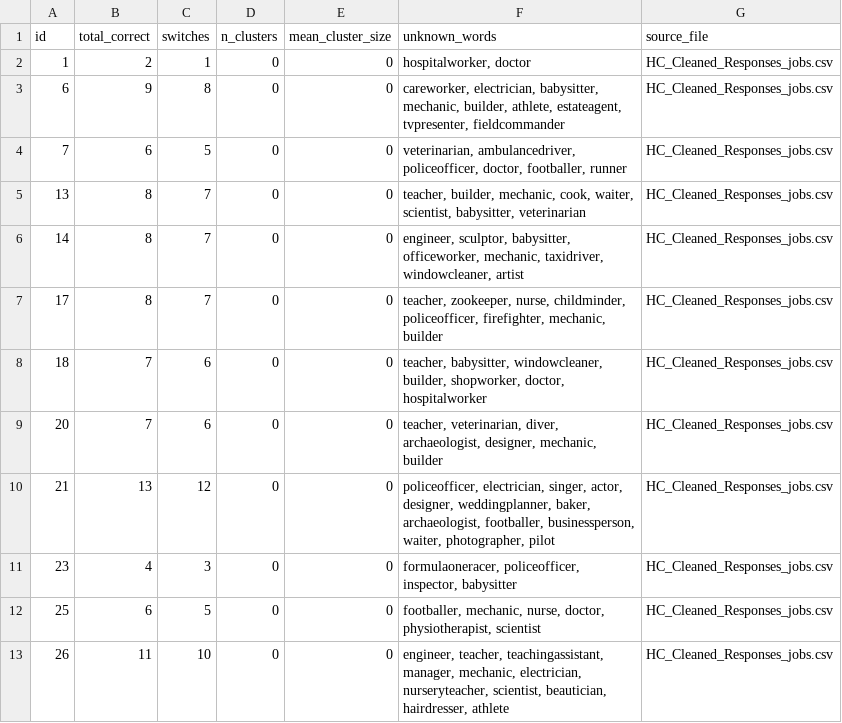
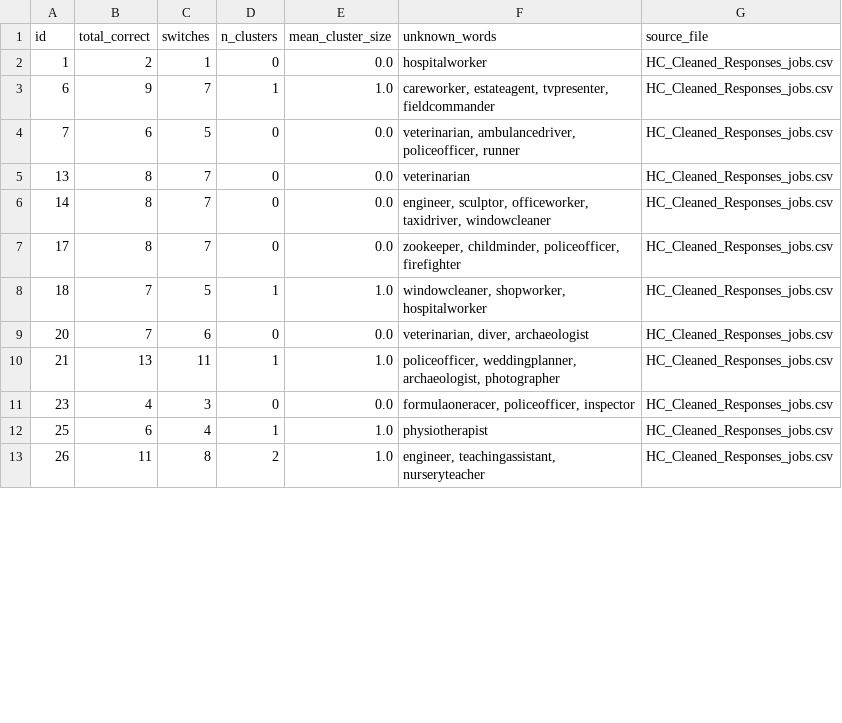
Before and after one commit to aishaftu/SemanticFluency, a CSV file: HC_Cleaned_Responses_jobs_scores.csv, drawn as a sheet; only a part is shown; the diff covers the shown part only.

```diff
--- a/HC_Cleaned_Responses_jobs_scores.csv
+++ b/HC_Cleaned_Responses_jobs_scores.csv
@@ -1,13 +1,13 @@
 id,total_correct,switches,n_clusters,mean_cluster_size,unknown_words,source_file
-1,2,1,0,0,"hospitalworker, doctor",HC_Cleaned_Responses_jobs.csv
-6,9,8,0,0,"careworker, electrician, babysitter, mechanic, builder, athlete, estateagent, tvpresenter, fieldcommander",HC_Cleaned_Responses_jobs.csv
-7,6,5,0,0,"veterinarian, ambulancedriver, policeofficer, doctor, footballer, runner",HC_Cleaned_Responses_jobs.csv
-13,8,7,0,0,"teacher, builder, mechanic, cook, waiter, scientist, babysitter, veterinarian",HC_Cleaned_Responses_jobs.csv
-14,8,7,0,0,"engineer, sculptor, babysitter, officeworker, mechanic, taxidriver, windowcleaner, artist",HC_Cleaned_Responses_jobs.csv
-17,8,7,0,0,"teacher, zookeeper, nurse, childminder, policeofficer, firefighter, mechanic, builder",HC_Cleaned_Responses_jobs.csv
-18,7,6,0,0,"teacher, babysitter, windowcleaner, builder, shopworker, doctor, hospitalworker",HC_Cleaned_Responses_jobs.csv
-20,7,6,0,0,"teacher, veterinarian, diver, archaeologist, designer, mechanic, builder",HC_Cleaned_Responses_jobs.csv
-21,13,12,0,0,"policeofficer, electrician, singer, actor, designer, weddingplanner, baker, archaeologist, footballer, businessperson, waiter, photographer, pilot",HC_Cleaned_Responses_jobs.csv
-23,4,3,0,0,"formulaoneracer, policeofficer, inspector, babysitter",HC_Cleaned_Responses_jobs.csv
-25,6,5,0,0,"footballer, mechanic, nurse, doctor, physiotherapist, scientist",HC_Cleaned_Responses_jobs.csv
-26,11,10,0,0,"engineer, teacher, teachingassistant, manager, mechanic, electrician, nurseryteacher, scientist, beautician, hairdresser, athlete",HC_Cleaned_Responses_jobs.csv
+1,2,1,0,0.0,hospitalworker,HC_Cleaned_Responses_jobs.csv
+6,9,7,1,1.0,"careworker, estateagent, tvpresenter, fieldcommander",HC_Cleaned_Responses_jobs.csv
+7,6,5,0,0.0,"veterinarian, ambulancedriver, policeofficer, runner",HC_Cleaned_Responses_jobs.csv
+13,8,7,0,0.0,veterinarian,HC_Cleaned_Responses_jobs.csv
+14,8,7,0,0.0,"engineer, sculptor, officeworker, taxidriver, windowcleaner",HC_Cleaned_Responses_jobs.csv
+17,8,7,0,0.0,"zookeeper, childminder, policeofficer, firefighter",HC_Cleaned_Responses_jobs.csv
+18,7,5,1,1.0,"windowcleaner, shopworker, hospitalworker",HC_Cleaned_Responses_jobs.csv
+20,7,6,0,0.0,"veterinarian, diver, archaeologist",HC_Cleaned_Responses_jobs.csv
+21,13,11,1,1.0,"policeofficer, weddingplanner, archaeologist, photographer",HC_Cleaned_Responses_jobs.csv
+23,4,3,0,0.0,"formulaoneracer, policeofficer, inspector",HC_Cleaned_Responses_jobs.csv
+25,6,4,1,1.0,physiotherapist,HC_Cleaned_Responses_jobs.csv
+26,11,8,2,1.0,"engineer, teachingassistant, nurseryteacher",HC_Cleaned_Responses_jobs.csv
```
Also changed, not shown: 30 edited cells elsewhere in this file, HC_Cleaned_Responses_Food_scores.csv, SeLECTS_Cleaned_Responses_Food_scores.csv, 2 other files.
